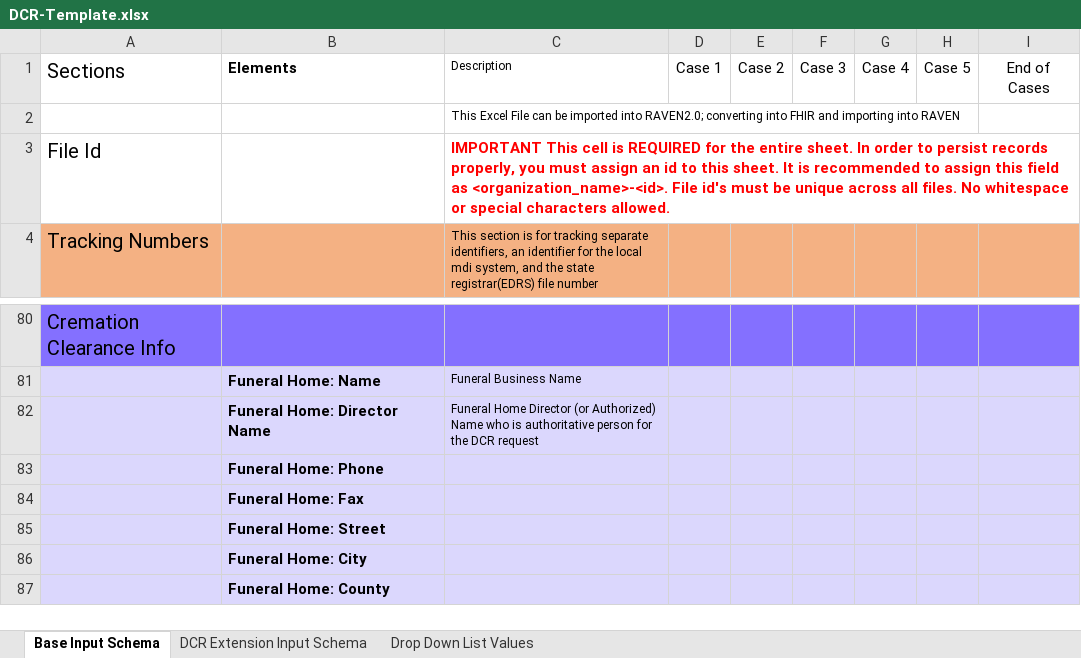
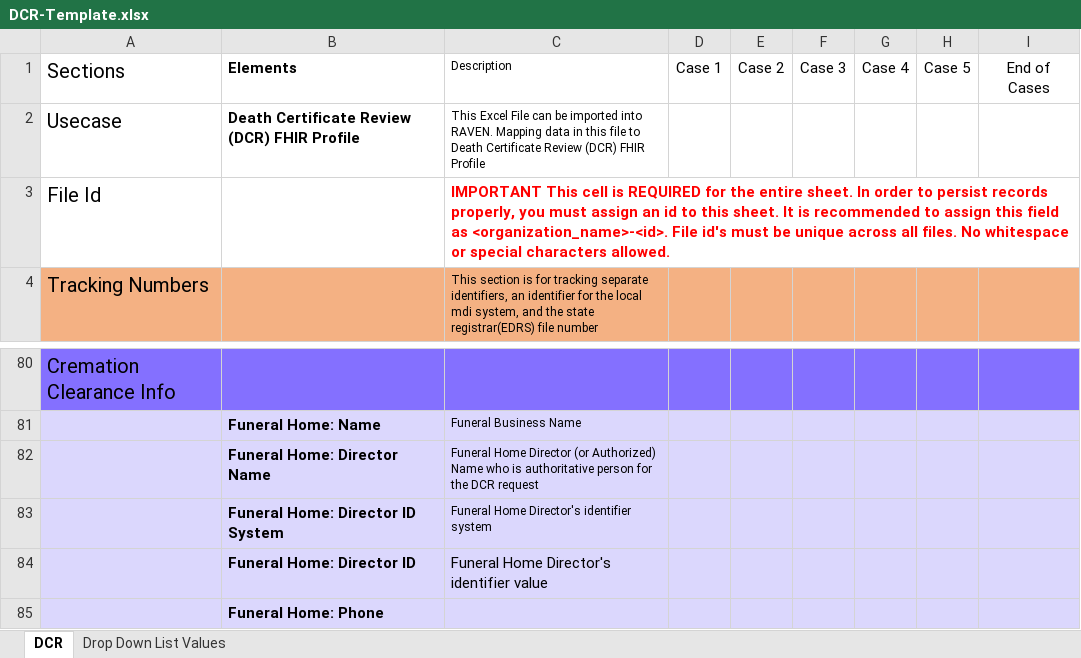
Before and after one commit to MortalityReporting/mdi-import, an Excel workbook: import-templates/DCR-Template.xlsx, sheet DCR, drawn as a sheet; only a part is shown, gaps mark what is left out; the shorter side is filled out with more unchanged rows; values as stored, in another font and other column widths than the file's, no borders; removed rows and columns are numbered as before the commit, all else as after; the diff names each change by its address in the sheet, - before the commit and + after, or states it on an @@ line.

```diff
--- a/import-templates/DCR-Template.xlsx (sheet DCR)
+++ b/import-templates/DCR-Template.xlsx (sheet DCR)
-sheet tab: Base Input Schema
+sheet tab: DCR
-sheet tab: DCR Extension Input Schema
-row 2:  |  | This Excel File can be imported into RAVEN2.0; converting into FHIR and importing into RAVEN
+row 2: Usecase | Death Certificate Review (DCR) FHIR Profile | This Excel File can be imported into RAVEN. Mapping data in this file to Death Certificate Review (DCR) FHIR Profile
+row 83:  | Funeral Home: Director ID System | Funeral Home Director's identifier system
+row 84:  | Funeral Home: Director ID | Funeral Home Director's identifier value
```
Also changed, not shown: import-templates/MDI-To-EDRS-Template.xlsx, import-templates/Tox-To-MDI-Template.xlsx, 9 other files.
